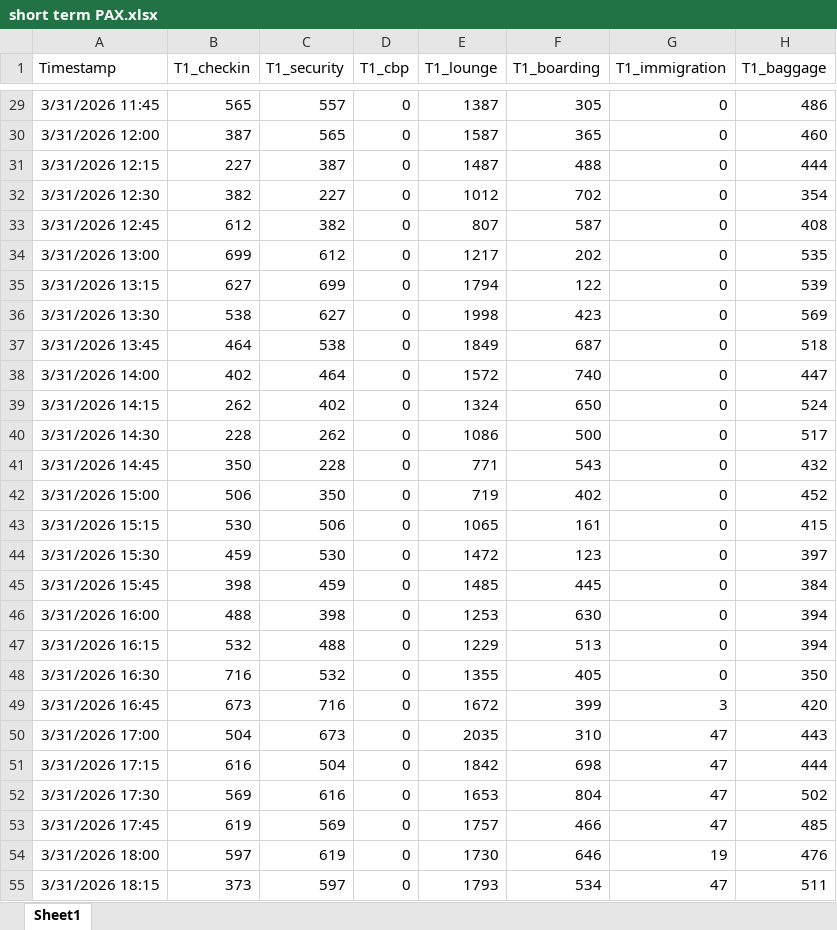
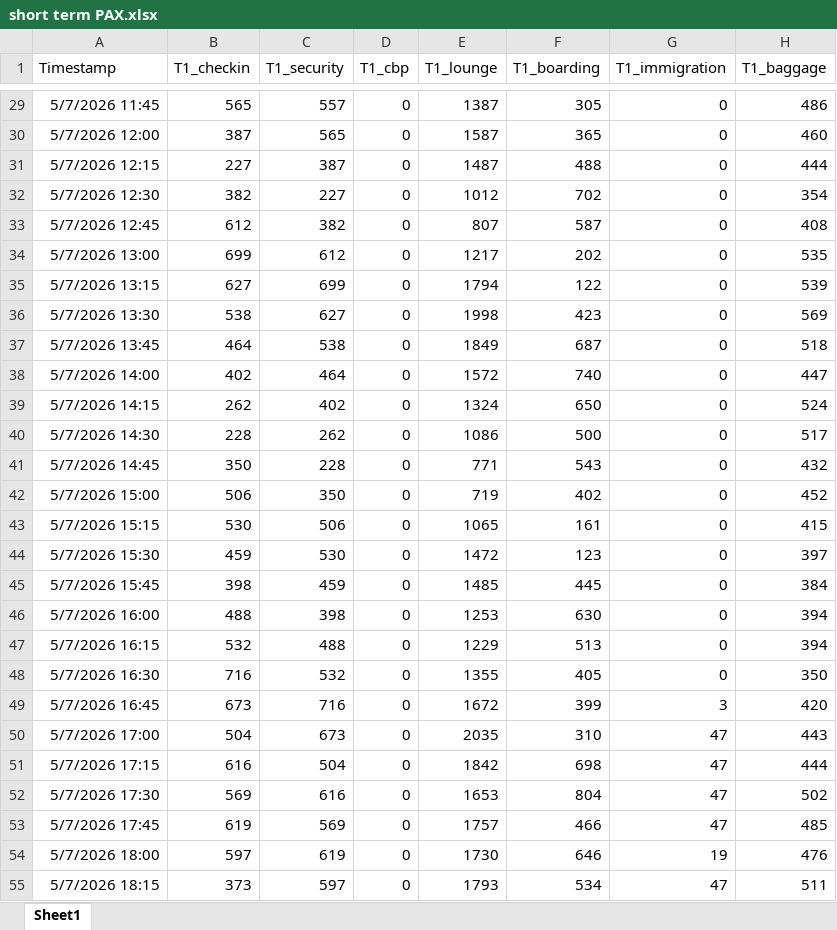
Before and after one commit to amitmanga/DAA-Project, an Excel workbook: data/short term PAX.xlsx, sheet Sheet1, drawn as a sheet; only a part is shown, gaps mark what is left out; values as stored, in another font and other column widths than the file's, no borders; the diff covers the shown part only; the diff names each change by its address in the sheet, - before the commit and + after, or states it on an @@ line.

```diff
--- a/data/short term PAX.xlsx (sheet Sheet1)
+++ b/data/short term PAX.xlsx (sheet Sheet1)
-A29 (Timestamp): 3/31/2026 11:45
+A29 (Timestamp): 5/7/2026 11:45
-A30 (Timestamp): 3/31/2026 12:00
+A30 (Timestamp): 5/7/2026 12:00
-A31 (Timestamp): 3/31/2026 12:15
+A31 (Timestamp): 5/7/2026 12:15
-A32 (Timestamp): 3/31/2026 12:30
+A32 (Timestamp): 5/7/2026 12:30
-A33 (Timestamp): 3/31/2026 12:45
+A33 (Timestamp): 5/7/2026 12:45
-A34 (Timestamp): 3/31/2026 13:00
+A34 (Timestamp): 5/7/2026 13:00
-A35 (Timestamp): 3/31/2026 13:15
+A35 (Timestamp): 5/7/2026 13:15
-A36 (Timestamp): 3/31/2026 13:30
+A36 (Timestamp): 5/7/2026 13:30
-A37 (Timestamp): 3/31/2026 13:45
+A37 (Timestamp): 5/7/2026 13:45
-A38 (Timestamp): 3/31/2026 14:00
+A38 (Timestamp): 5/7/2026 14:00
-A39 (Timestamp): 3/31/2026 14:15
+A39 (Timestamp): 5/7/2026 14:15
-A40 (Timestamp): 3/31/2026 14:30
+A40 (Timestamp): 5/7/2026 14:30
-A41 (Timestamp): 3/31/2026 14:45
+A41 (Timestamp): 5/7/2026 14:45
-A42 (Timestamp): 3/31/2026 15:00
+A42 (Timestamp): 5/7/2026 15:00
-A43 (Timestamp): 3/31/2026 15:15
+A43 (Timestamp): 5/7/2026 15:15
-A44 (Timestamp): 3/31/2026 15:30
+A44 (Timestamp): 5/7/2026 15:30
-A45 (Timestamp): 3/31/2026 15:45
+A45 (Timestamp): 5/7/2026 15:45
-A46 (Timestamp): 3/31/2026 16:00
+A46 (Timestamp): 5/7/2026 16:00
-A47 (Timestamp): 3/31/2026 16:15
+A47 (Timestamp): 5/7/2026 16:15
-A48 (Timestamp): 3/31/2026 16:30
+A48 (Timestamp): 5/7/2026 16:30
-A49 (Timestamp): 3/31/2026 16:45
+A49 (Timestamp): 5/7/2026 16:45
-A50 (Timestamp): 3/31/2026 17:00
+A50 (Timestamp): 5/7/2026 17:00
-A51 (Timestamp): 3/31/2026 17:15
+A51 (Timestamp): 5/7/2026 17:15
-A52 (Timestamp): 3/31/2026 17:30
+A52 (Timestamp): 5/7/2026 17:30
-A53 (Timestamp): 3/31/2026 17:45
+A53 (Timestamp): 5/7/2026 17:45
-A54 (Timestamp): 3/31/2026 18:00
+A54 (Timestamp): 5/7/2026 18:00
-A55 (Timestamp): 3/31/2026 18:15
+A55 (Timestamp): 5/7/2026 18:15
```
Also changed, not shown: 337 edited cells elsewhere in this sheet, 1 other file.
